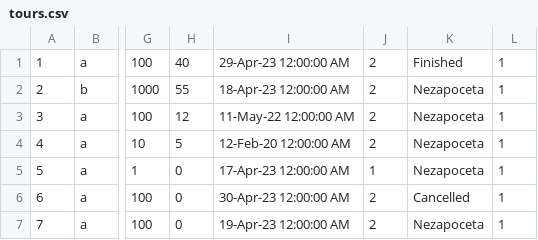
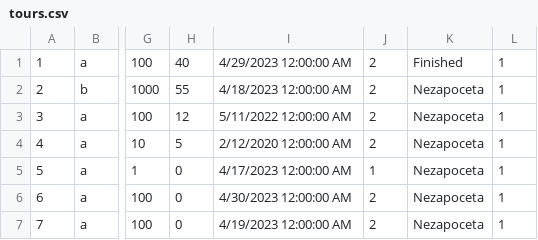
Before and after one commit to Nikola045/TuristickaAgencija, a CSV file: InitialProject/InitialProject/Resources/Data/tours.csv, drawn as a sheet; only a part is shown, gaps mark what is left out; the diff names each change by its address in the sheet, - before the commit and + after, or states it on an @@ line.

```diff
--- a/InitialProject/InitialProject/Resources/Data/tours.csv
+++ b/InitialProject/InitialProject/Resources/Data/tours.csv
-I1: 29-Apr-23 12:00:00 AM
+I1: 4/29/2023 12:00:00 AM
-I2: 18-Apr-23 12:00:00 AM
+I2: 4/18/2023 12:00:00 AM
-I3: 11-May-22 12:00:00 AM
+I3: 5/11/2022 12:00:00 AM
-I4: 12-Feb-20 12:00:00 AM
+I4: 2/12/2020 12:00:00 AM
-I5: 17-Apr-23 12:00:00 AM
+I5: 4/17/2023 12:00:00 AM
-I6: 30-Apr-23 12:00:00 AM
+I6: 4/30/2023 12:00:00 AM
-K6: Cancelled
+K6: Nezapoceta
-I7: 19-Apr-23 12:00:00 AM
+I7: 4/19/2023 12:00:00 AM
```
Also changed, not shown: 15 other files.
